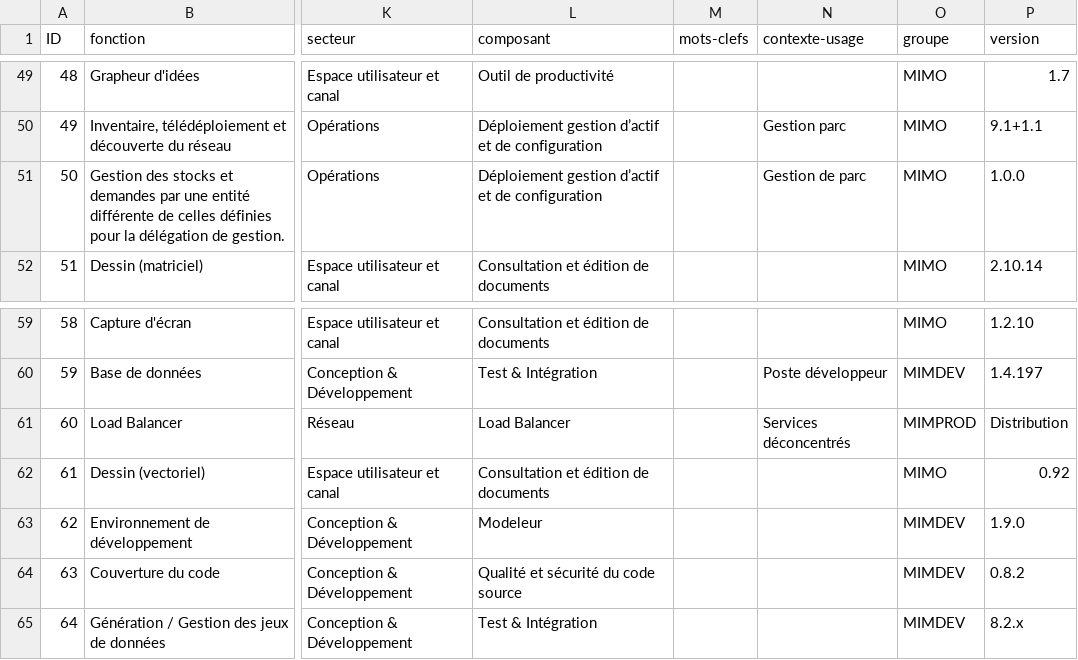
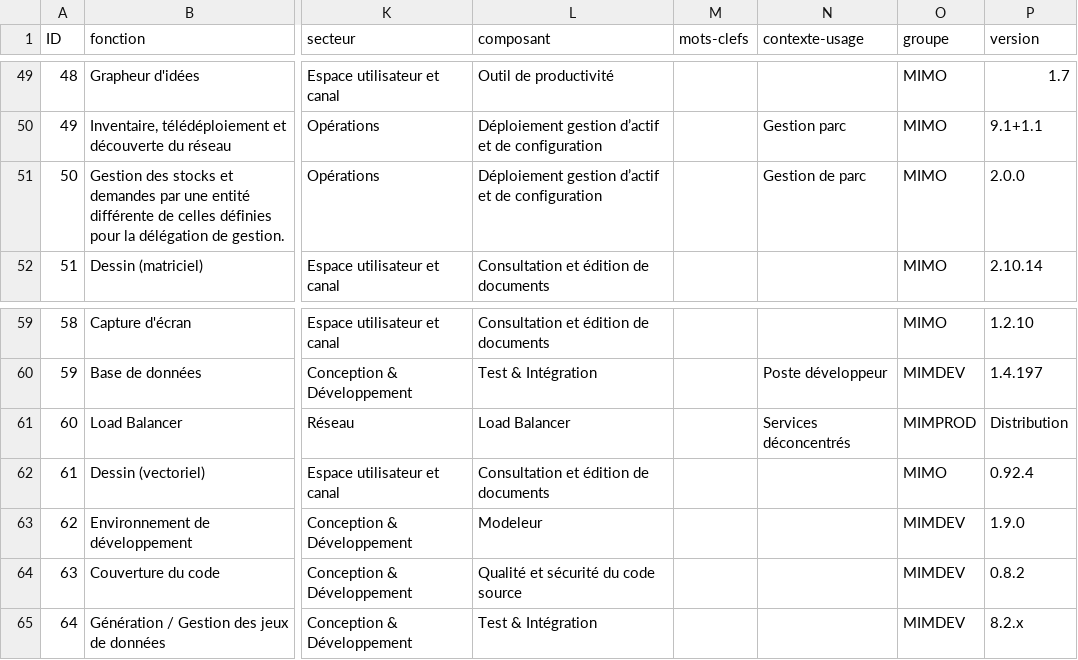
Before and after one commit to dzc34/sill, a CSV file: 2020/sill-2020.csv, drawn as a sheet; only a part is shown, gaps mark what is left out; the diff names each change by its address in the sheet, - before the commit and + after, or states it on an @@ line.

Commit message:
Mise à jour de versions

```diff
--- a/2020/sill-2020.csv
+++ b/2020/sill-2020.csv
-P51 (version): 1.0.0
+P51 (version): 2.0.0
-P62 (version): 0.92
+P62 (version): 0.92.4
```
